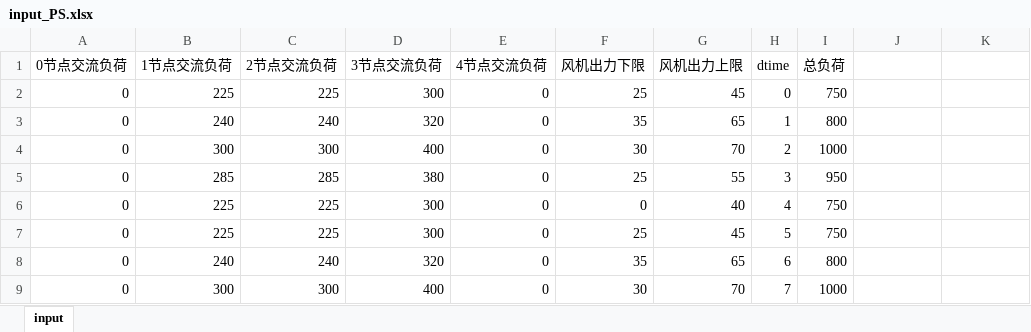
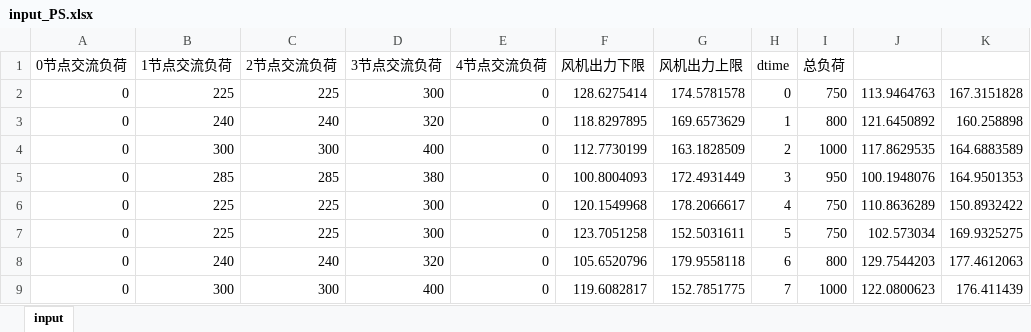
Before and after one commit to zidanessf/microgridOptimalDispatch, an Excel workbook: input_PS.xlsx, sheet input, drawn as a sheet; only a part is shown; values as stored, in another font and other column widths than the file's, no borders; the diff covers the shown part only; the diff names each change by its address in the sheet, - before the commit and + after, or states it on an @@ line.

```diff
--- a/input_PS.xlsx (sheet input)
+++ b/input_PS.xlsx (sheet input)
-F2 (风机出力下限): 25
+F2 (风机出力下限): 128.6275414
-G2 (风机出力上限): 45
+G2 (风机出力上限): 174.5781578
-J2: (empty)
+J2: 113.9464763
-K2: (empty)
+K2: 167.3151828
-F3 (风机出力下限): 35
+F3 (风机出力下限): 118.8297895
-G3 (风机出力上限): 65
+G3 (风机出力上限): 169.6573629
-J3: (empty)
+J3: 121.6450892
-K3: (empty)
+K3: 160.258898
-F4 (风机出力下限): 30
+F4 (风机出力下限): 112.7730199
-G4 (风机出力上限): 70
+G4 (风机出力上限): 163.1828509
-J4: (empty)
+J4: 117.8629535
-K4: (empty)
+K4: 164.6883589
-F5 (风机出力下限): 25
+F5 (风机出力下限): 100.8004093
-G5 (风机出力上限): 55
+G5 (风机出力上限): 172.4931449
-J5: (empty)
+J5: 100.1948076
-K5: (empty)
+K5: 164.9501353
-F6 (风机出力下限): 0
+F6 (风机出力下限): 120.1549968
-G6 (风机出力上限): 40
+G6 (风机出力上限): 178.2066617
-J6: (empty)
+J6: 110.8636289
-K6: (empty)
+K6: 150.8932422
-F7 (风机出力下限): 25
+F7 (风机出力下限): 123.7051258
-G7 (风机出力上限): 45
+G7 (风机出力上限): 152.5031611
-J7: (empty)
+J7: 102.573034
-K7: (empty)
+K7: 169.9325275
-F8 (风机出力下限): 35
+F8 (风机出力下限): 105.6520796
-G8 (风机出力上限): 65
+G8 (风机出力上限): 179.9558118
-J8: (empty)
+J8: 129.7544203
-K8: (empty)
+K8: 177.4612063
-F9 (风机出力下限): 30
+F9 (风机出力下限): 119.6082817
-G9 (风机出力上限): 70
+G9 (风机出力上限): 152.7851775
-J9: (empty)
+J9: 122.0800623
-K9: (empty)
+K9: 176.411439
```
Also changed, not shown: 352 edited cells elsewhere in this sheet, 3 other files.
